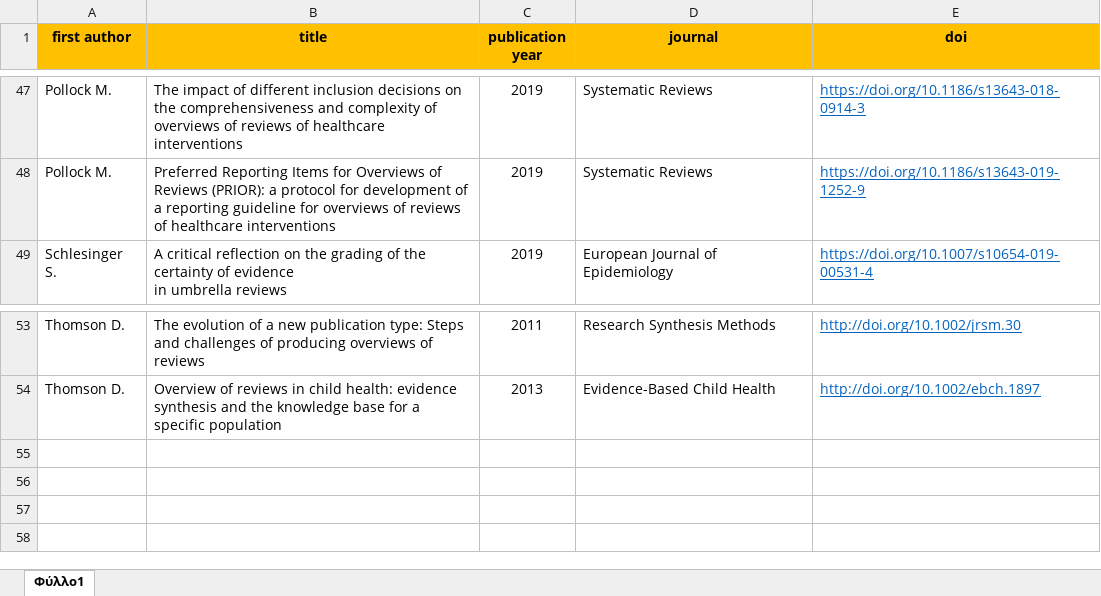
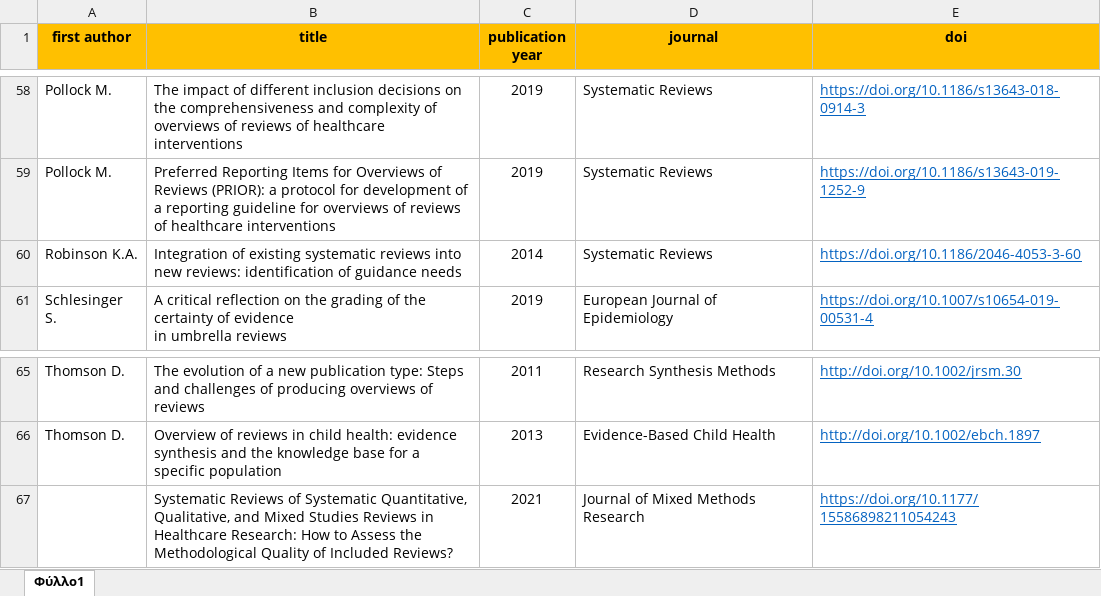
Before and after one commit to bougioukas/overview_megadatabase, an Excel workbook: _site/data/methods.xlsx, sheet Φύλλο1, drawn as a sheet; only a part is shown, gaps mark what is left out; values as stored, in another font and other column widths than the file's, no borders; the diff covers the shown part only; the diff names each change by its address in the sheet, - before the commit and + after, or states it on an @@ line.

```diff
--- a/_site/data/methods.xlsx (sheet Φύλλο1)
+++ b/_site/data/methods.xlsx (sheet Φύλλο1)
+row 60: Robinson K.A. | Integration of existing systematic reviews into new reviews: identification of guidance needs | 2014 | Systematic Reviews | https://doi.org/10.1186/2046-4053-3-60
+row 67:  | Systematic Reviews of Systematic Quantitative, Qualitative, and Mixed Studies Reviews in Healthcare Research: How to Assess the Methodological Quality of Included Reviews? | 2021 | Journal of Mixed Methods Research | https://doi.org/10.1177/15586898211054243
```
Also changed, not shown: 11 added rows elsewhere in this sheet, _site/data/all_overviews-updated2-inriched2.xlsx, data/all_overviews-updated2-inriched2.xlsx, 8 other files.
